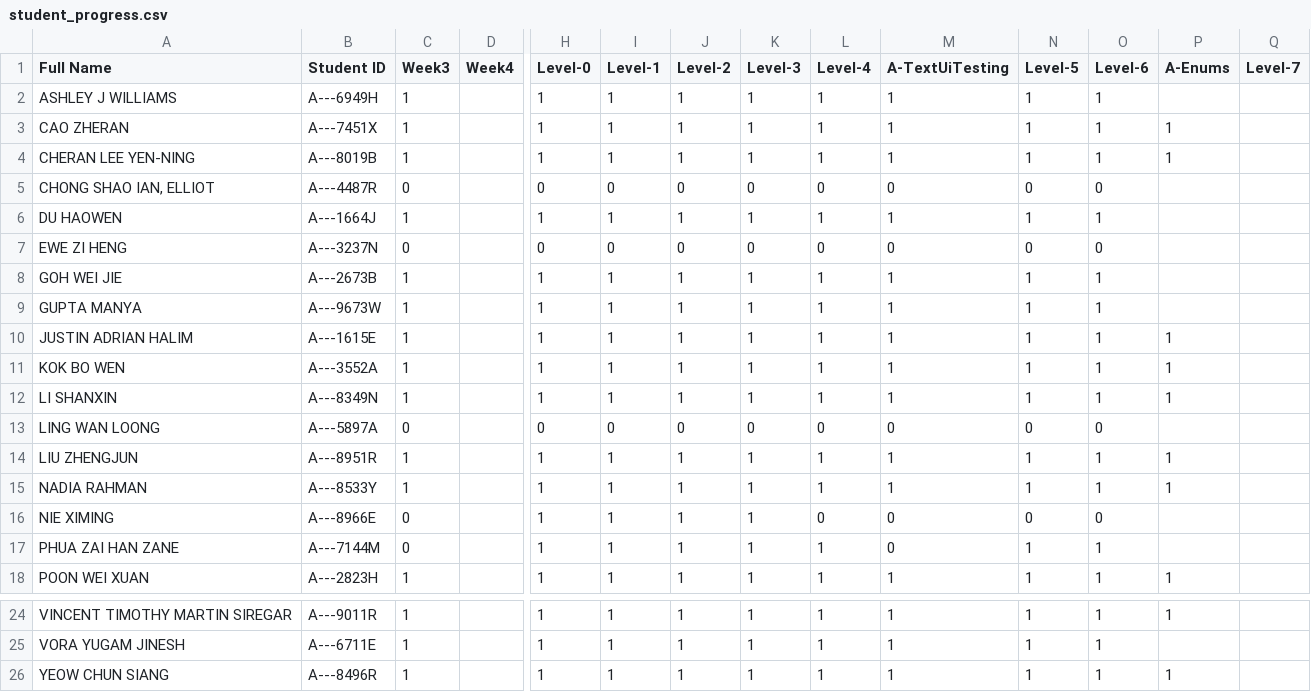
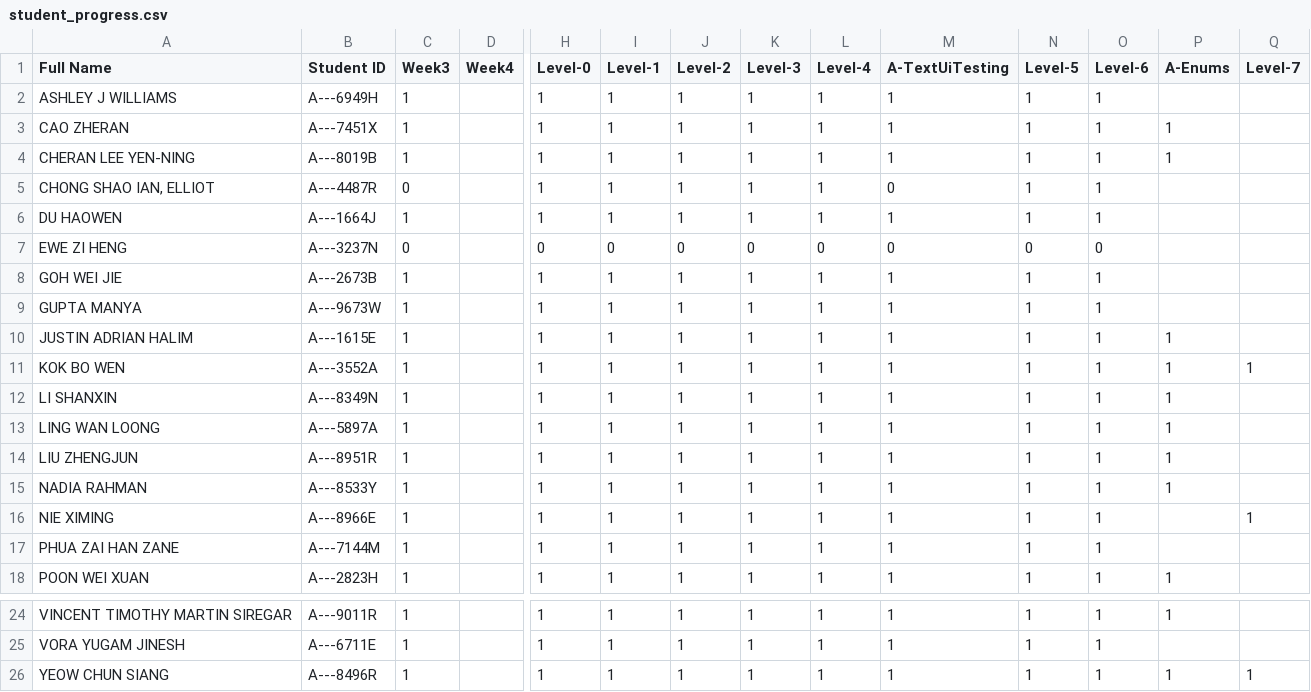
Before and after one commit to Pranavan135/ip-progress-dashboard, a CSV file: data/student_progress.csv, drawn as a sheet; only a part is shown, gaps mark what is left out; the diff names each change by its address in the sheet, - before the commit and + after, or states it on an @@ line.

Commit message:
Update Week3 backlogs

```diff
--- a/data/student_progress.csv
+++ b/data/student_progress.csv
-H5 (Level-0): 0
+H5 (Level-0): 1
-I5 (Level-1): 0
+I5 (Level-1): 1
-J5 (Level-2): 0
+J5 (Level-2): 1
-K5 (Level-3): 0
+K5 (Level-3): 1
-L5 (Level-4): 0
+L5 (Level-4): 1
-N5 (Level-5): 0
+N5 (Level-5): 1
-O5 (Level-6): 0
+O5 (Level-6): 1
-Q11 (Level-7): (empty)
+Q11 (Level-7): 1
-C13 (Week3): 0
+C13 (Week3): 1
-H13 (Level-0): 0
+H13 (Level-0): 1
-I13 (Level-1): 0
+I13 (Level-1): 1
-J13 (Level-2): 0
+J13 (Level-2): 1
-K13 (Level-3): 0
+K13 (Level-3): 1
-L13 (Level-4): 0
+L13 (Level-4): 1
-M13 (A-TextUiTesting): 0
+M13 (A-TextUiTesting): 1
-N13 (Level-5): 0
+N13 (Level-5): 1
-O13 (Level-6): 0
+O13 (Level-6): 1
-P13 (A-Enums): (empty)
+P13 (A-Enums): 1
-C16:C17 (Week3): 0
+C16:C17 (Week3): 1
-L16 (Level-4): 0
+L16 (Level-4): 1
-M16:M17 (A-TextUiTesting): 0
+M16:M17 (A-TextUiTesting): 1
-N16 (Level-5): 0
+N16 (Level-5): 1
-O16 (Level-6): 0
+O16 (Level-6): 1
-Q16 (Level-7): (empty)
+Q16 (Level-7): 1
-Q26 (Level-7): (empty)
+Q26 (Level-7): 1
```
Also changed, not shown: 1 other file.
